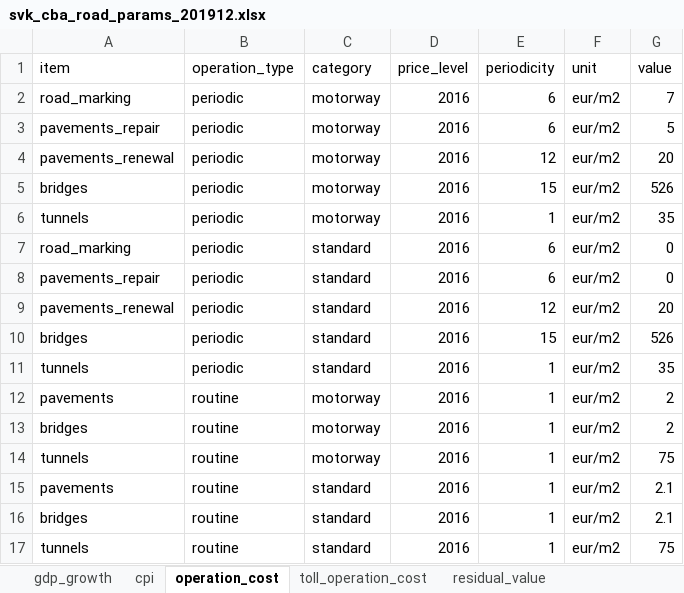
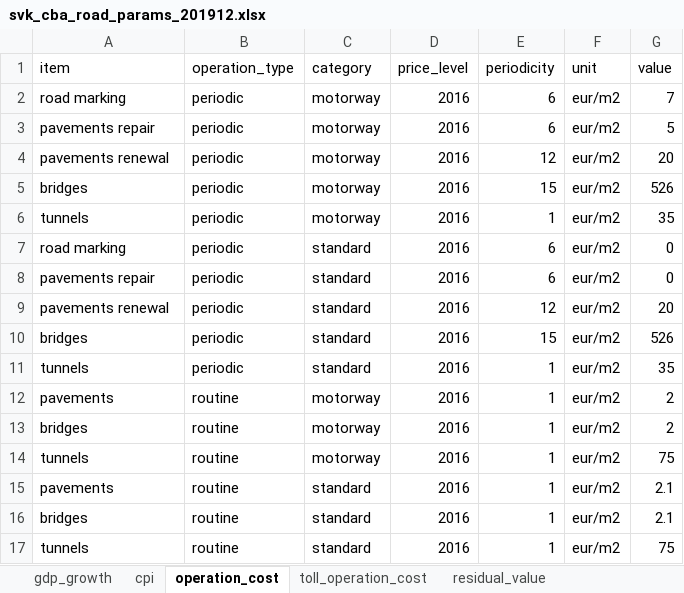
Before and after one commit to transport-cba/transport-cba, an Excel workbook: pycba/parameters/svk/svk_cba_road_params_201912.xlsx, sheet operation_cost, drawn as a sheet; values as stored, in another font and other column widths than the file's, no borders; the diff names each change by its address in the sheet, - before the commit and + after, or states it on an @@ line.

```diff
--- a/pycba/parameters/svk/svk_cba_road_params_201912.xlsx (sheet operation_cost)
+++ b/pycba/parameters/svk/svk_cba_road_params_201912.xlsx (sheet operation_cost)
-A2 (item): road_marking
+A2 (item): road marking
-A3 (item): pavements_repair
+A3 (item): pavements repair
-A4 (item): pavements_renewal
+A4 (item): pavements renewal
-A7 (item): road_marking
+A7 (item): road marking
-A8 (item): pavements_repair
+A8 (item): pavements repair
-A9 (item): pavements_renewal
+A9 (item): pavements renewal
```
Also changed, not shown: sheet residual_value, 3 other files.
